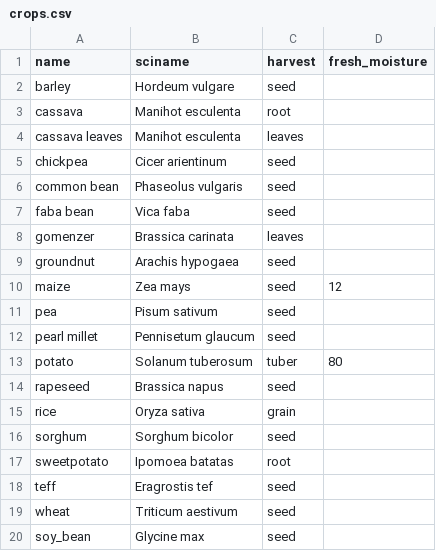
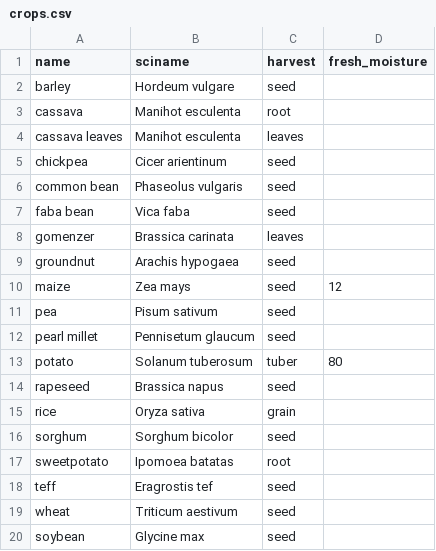
Before and after one commit to reagro/carob, a CSV file: terms/crops.csv, drawn as a sheet.

```diff
--- a/terms/crops.csv
+++ b/terms/crops.csv
@@ -19,2 +19,2 @@ teff,Eragrostis tef,seed,
 wheat,Triticum aestivum,seed,
-soy_bean,Glycine max,seed,
+soybean,Glycine max,seed,
```
